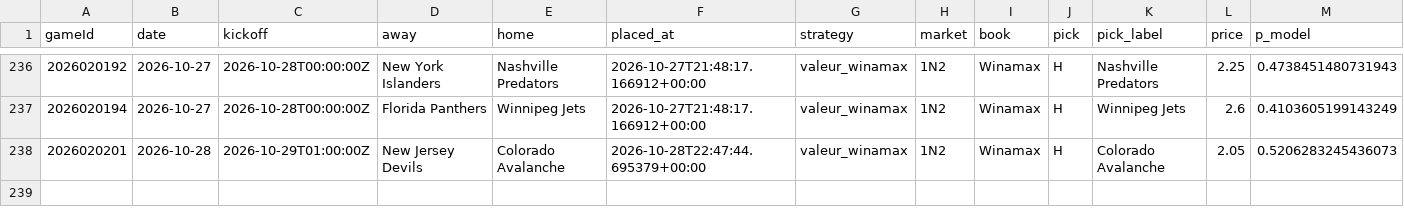
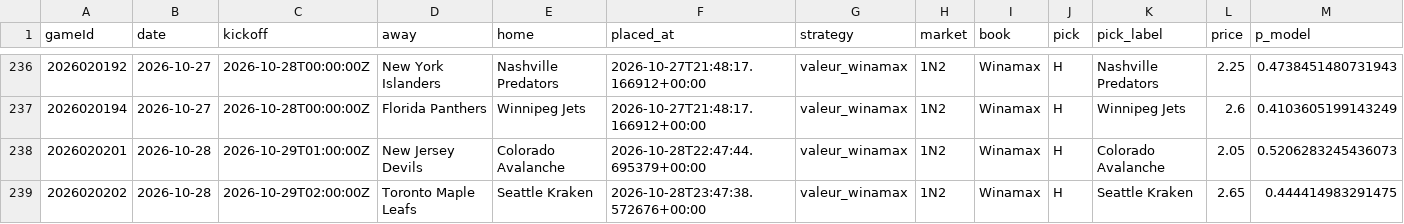
Before and after one commit to CR0ZER/NHL-Predictor, a CSV file: data/paper_bets.csv, drawn as a sheet; only a part is shown, gaps mark what is left out; rows hold the shown columns only; the diff names each change by its address in the sheet, - before the commit and + after, or states it on an @@ line.

```diff
--- a/data/paper_bets.csv
+++ b/data/paper_bets.csv
+row 239: 2026020202 | 2026-10-28 | 2026-10-29T02:00:00Z | Toronto Maple Leafs | Seattle Kraken | 2026-10-28T23:47:38.572676+00:00 | valeur_winamax | 1N2 | Winamax | H | Seattle Kraken | 2.65 | 0.444414983291475
```
Also changed, not shown: data/predictions.csv, 1 other file.
